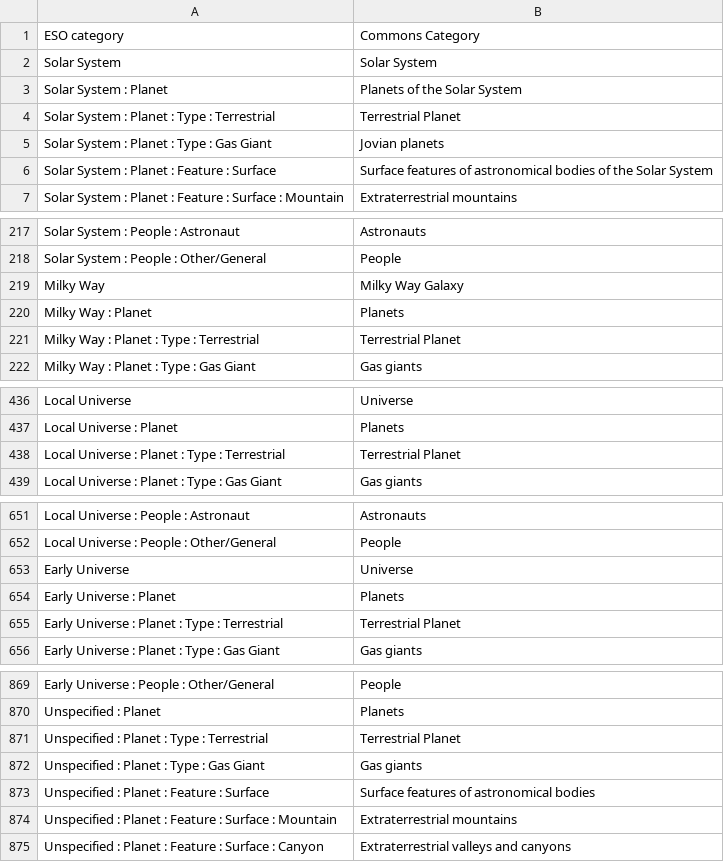
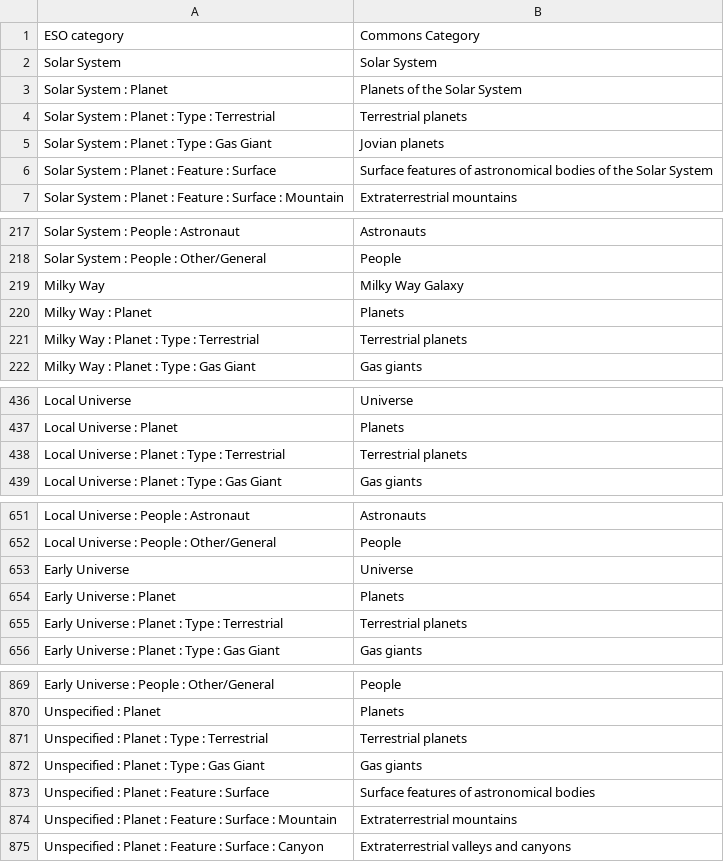
Before and after one commit to toolforge/tool-spacemedia, a CSV file: src/main/resources/mapping/eso.types.csv, drawn as a sheet; only a part is shown, gaps mark what is left out.

Commit message:
T232156 - fix renamed category

```diff
--- a/src/main/resources/mapping/eso.types.csv
+++ b/src/main/resources/mapping/eso.types.csv
@@ -3,3 +3,3 @@
 "Solar System : Planet","Planets of the Solar System"
-"Solar System : Planet : Type : Terrestrial","Terrestrial Planet"
+"Solar System : Planet : Type : Terrestrial","Terrestrial planets"
 "Solar System : Planet : Type : Gas Giant","Jovian planets"
@@ -220,3 +220,3 @@
 "Milky Way : Planet","Planets"
-"Milky Way : Planet : Type : Terrestrial","Terrestrial Planet"
+"Milky Way : Planet : Type : Terrestrial","Terrestrial planets"
 "Milky Way : Planet : Type : Gas Giant","Gas giants"
@@ -437,3 +437,3 @@
 "Local Universe : Planet","Planets"
-"Local Universe : Planet : Type : Terrestrial","Terrestrial Planet"
+"Local Universe : Planet : Type : Terrestrial","Terrestrial planets"
 "Local Universe : Planet : Type : Gas Giant","Gas giants"
@@ -654,3 +654,3 @@
 "Early Universe : Planet","Planets"
-"Early Universe : Planet : Type : Terrestrial","Terrestrial Planet"
+"Early Universe : Planet : Type : Terrestrial","Terrestrial planets"
 "Early Universe : Planet : Type : Gas Giant","Gas giants"
@@ -870,3 +870,3 @@
 "Unspecified : Planet","Planets"
-"Unspecified : Planet : Type : Terrestrial","Terrestrial Planet"
+"Unspecified : Planet : Type : Terrestrial","Terrestrial planets"
 "Unspecified : Planet : Type : Gas Giant","Gas giants"
```
